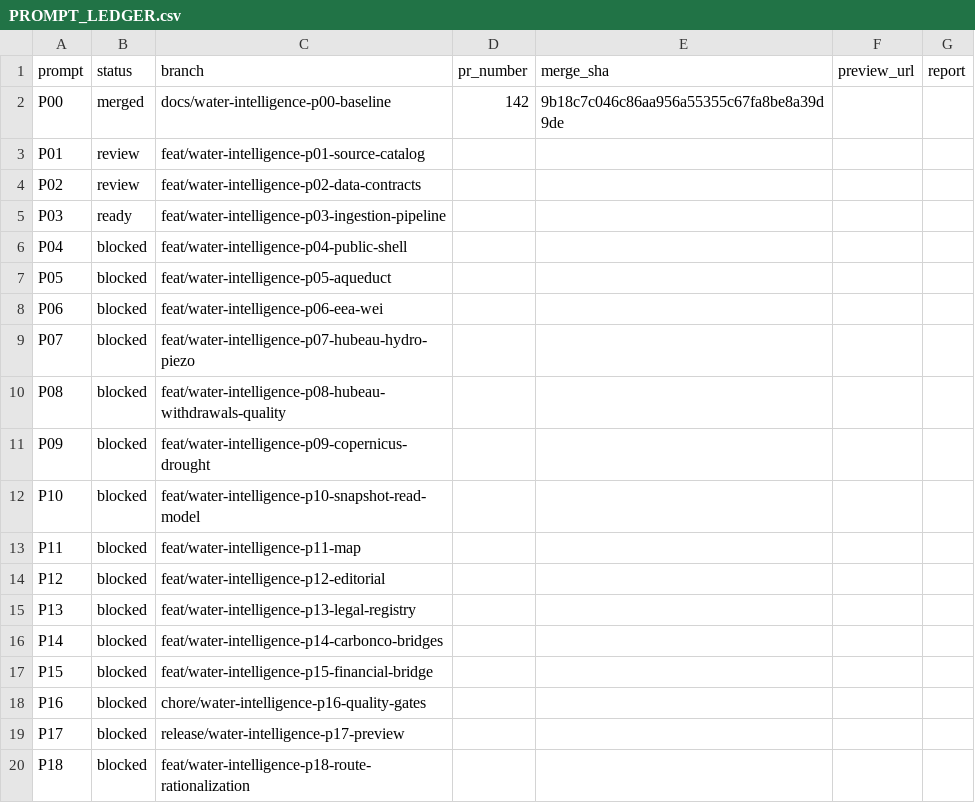
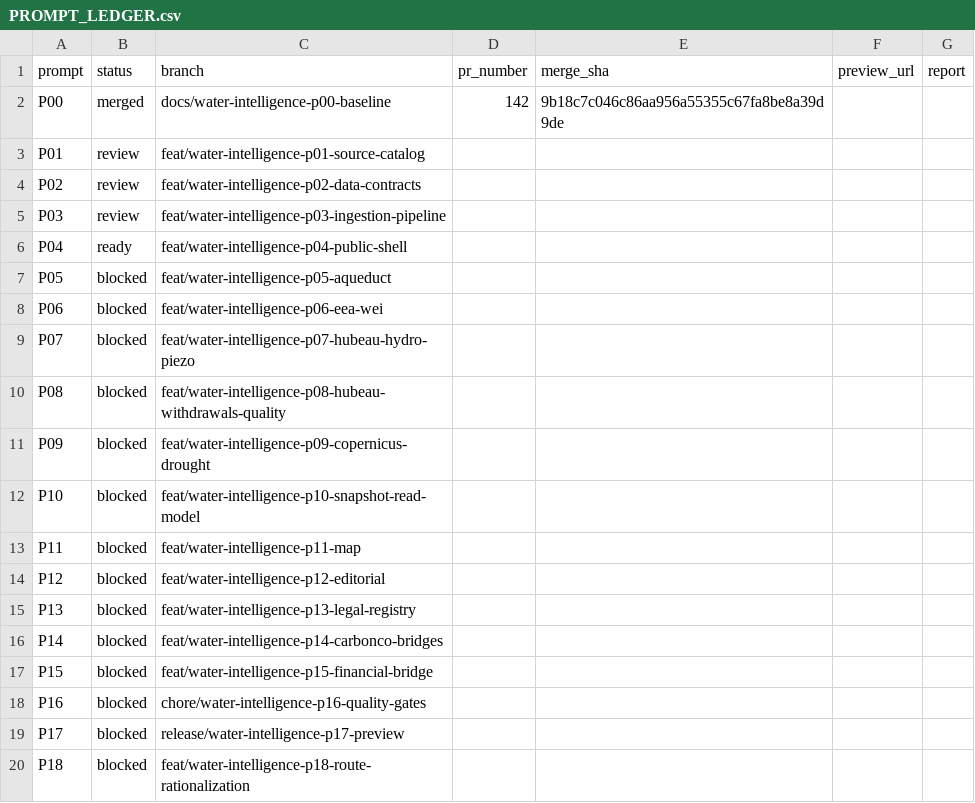
Before and after one commit to ludoviclabs-dotcom/finance-platform, a CSV file: docs/carbonco/water-intelligence/PROMPT_LEDGER.csv, drawn as a sheet.

```diff
--- a/docs/carbonco/water-intelligence/PROMPT_LEDGER.csv
+++ b/docs/carbonco/water-intelligence/PROMPT_LEDGER.csv
@@ -4,4 +4,4 @@ P01,review,feat/water-intelligence-p01-source-catalog,,,,
 P02,review,feat/water-intelligence-p02-data-contracts,,,,
-P03,ready,feat/water-intelligence-p03-ingestion-pipeline,,,,
-P04,blocked,feat/water-intelligence-p04-public-shell,,,,
+P03,review,feat/water-intelligence-p03-ingestion-pipeline,,,,
+P04,ready,feat/water-intelligence-p04-public-shell,,,,
 P05,blocked,feat/water-intelligence-p05-aqueduct,,,,
```
Also changed, not shown: 6 other files.
